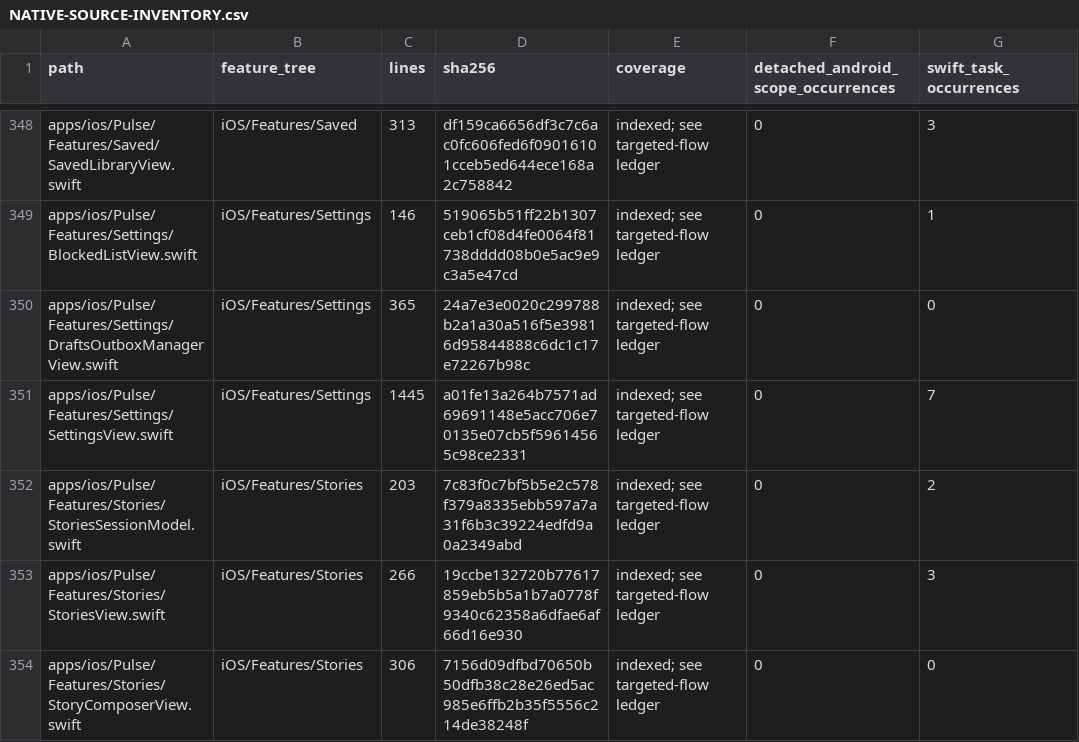
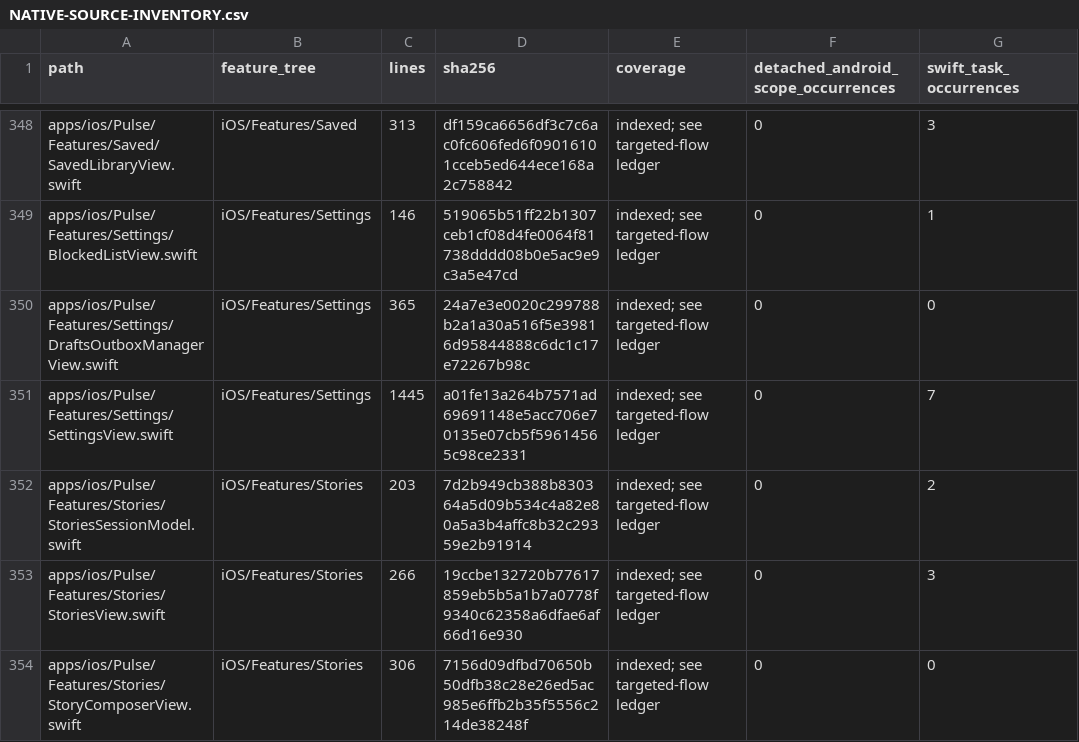
Before and after one commit to GrapseeAgency/the-mystrious-chat-app, a CSV file: docs/NATIVE-SOURCE-INVENTORY.csv, drawn as a sheet; only a part is shown, gaps mark what is left out; the diff covers the shown part only; the diff names each change by its address in the sheet, - before the commit and + after, or states it on an @@ line.

```diff
--- a/docs/NATIVE-SOURCE-INVENTORY.csv
+++ b/docs/NATIVE-SOURCE-INVENTORY.csv
-D352 (sha256): 7c83f0c7bf5b5e2c578f379a8335ebb597a7a31f6b3c39224edfd9a0a2349abd
+D352 (sha256): 7d2b949cb388b830364a5d09b534c4a82e80a5a3b4affc8b32c29359e2b91914
```
Also changed, not shown: 11 edited cells elsewhere in this file, 9 other files.
